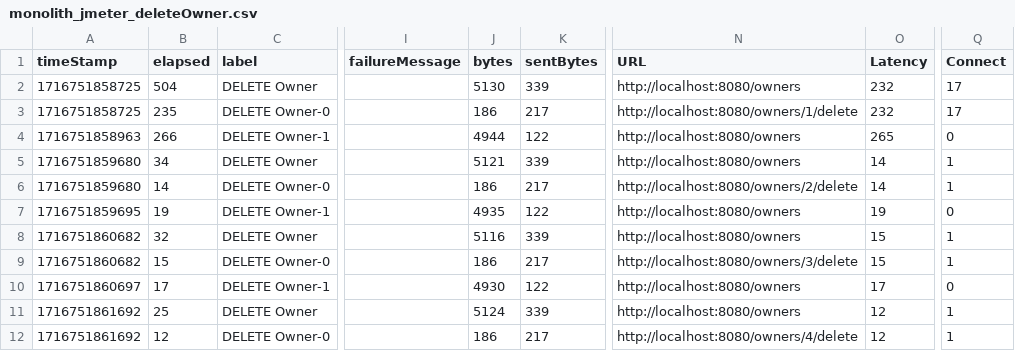
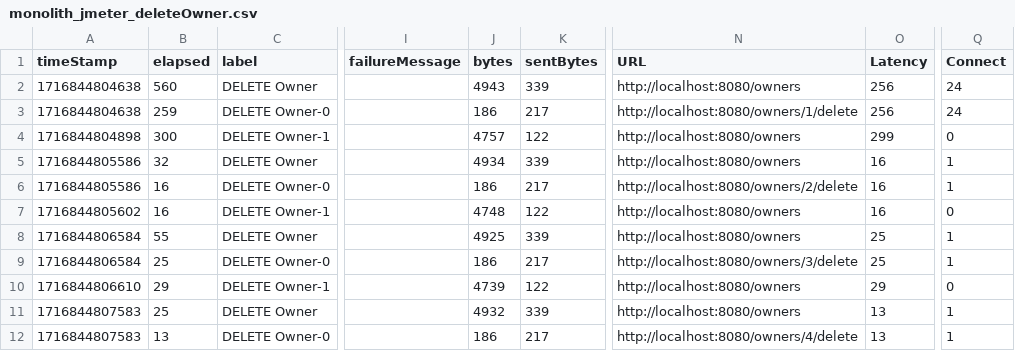
Before and after one commit to NunoMarmeleiro/spring-petclinic, a CSV file: jmeter/data/monolith_jmeter_deleteOwner.csv, drawn as a sheet; only a part is shown, gaps mark what is left out; the diff covers the shown part only; the diff names each change by its address in the sheet, - before the commit and + after, or states it on an @@ line.

```diff
--- a/jmeter/data/monolith_jmeter_deleteOwner.csv
+++ b/jmeter/data/monolith_jmeter_deleteOwner.csv
-A2:A3 (timeStamp): 1716751858725
+A2:A3 (timeStamp): 1716844804638
-B2 (elapsed): 504
+B2 (elapsed): 560
-J2 (bytes): 5130
+J2 (bytes): 4943
-O2:O3 (Latency): 232
+O2:O3 (Latency): 256
-Q2:Q3 (Connect): 17
+Q2:Q3 (Connect): 24
-B3 (elapsed): 235
+B3 (elapsed): 259
-A4 (timeStamp): 1716751858963
+A4 (timeStamp): 1716844804898
-B4 (elapsed): 266
+B4 (elapsed): 300
-J4 (bytes): 4944
+J4 (bytes): 4757
-O4 (Latency): 265
+O4 (Latency): 299
-A5:A6 (timeStamp): 1716751859680
+A5:A6 (timeStamp): 1716844805586
-B5 (elapsed): 34
+B5 (elapsed): 32
-J5 (bytes): 5121
+J5 (bytes): 4934
-O5:O6 (Latency): 14
+O5:O6 (Latency): 16
-B6 (elapsed): 14
+B6 (elapsed): 16
-A7 (timeStamp): 1716751859695
+A7 (timeStamp): 1716844805602
-B7 (elapsed): 19
+B7 (elapsed): 16
-J7 (bytes): 4935
+J7 (bytes): 4748
-O7 (Latency): 19
+O7 (Latency): 16
-A8:A9 (timeStamp): 1716751860682
+A8:A9 (timeStamp): 1716844806584
-B8 (elapsed): 32
+B8 (elapsed): 55
-J8 (bytes): 5116
+J8 (bytes): 4925
-O8:O9 (Latency): 15
+O8:O9 (Latency): 25
-B9 (elapsed): 15
+B9 (elapsed): 25
-A10 (timeStamp): 1716751860697
+A10 (timeStamp): 1716844806610
-B10 (elapsed): 17
+B10 (elapsed): 29
-J10 (bytes): 4930
+J10 (bytes): 4739
-O10 (Latency): 17
+O10 (Latency): 29
-A11:A12 (timeStamp): 1716751861692
+A11:A12 (timeStamp): 1716844807583
-J11 (bytes): 5124
+J11 (bytes): 4932
-O11:O12 (Latency): 12
+O11:O12 (Latency): 13
-B12 (elapsed): 12
+B12 (elapsed): 13
```
Also changed, not shown: 77 edited cells elsewhere in this file, jmeter/data/async_jmeter_deletePet.csv, jmeter/data/async_jmeter_rest.csv, 8 other files.
